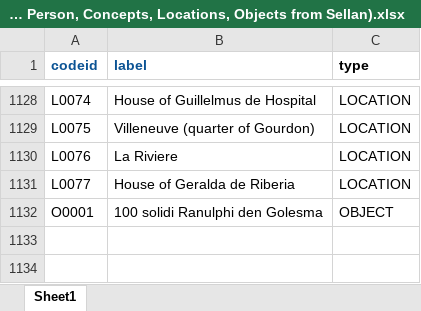
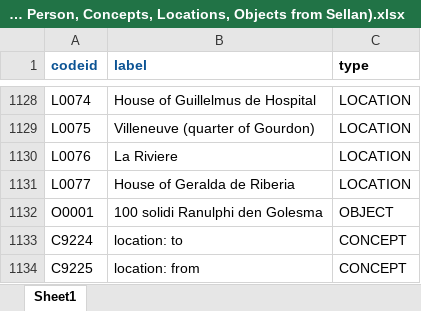
Before and after one commit to DISSINET/InkVisitor, an Excel workbook: import/source_data/DDB Mockup ACTANTS (entities Person, Concepts, Locations, Objects from Sellan).xlsx, sheet Sheet1, drawn as a sheet; only a part is shown, gaps mark what is left out; values as stored, in another font and other column widths than the file's, no borders; charts and pictures not drawn; the diff names each change by its address in the sheet, - before the commit and + after, or states it on an @@ line.

```diff
--- a/import/source_data/DDB Mockup ACTANTS (entities Person, Concepts, Locations, Objects from Sellan).xlsx (sheet Sheet1)
+++ b/import/source_data/DDB Mockup ACTANTS (entities Person, Concepts, Locations, Objects from Sellan).xlsx (sheet Sheet1)
+row 1133: C9224 | location: to | CONCEPT
+row 1134: C9225 | location: from | CONCEPT
```
Also changed, not shown: charts or pictures, 13 other files.
